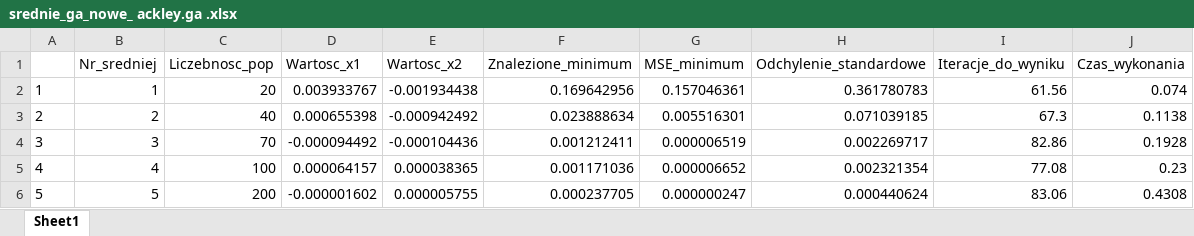
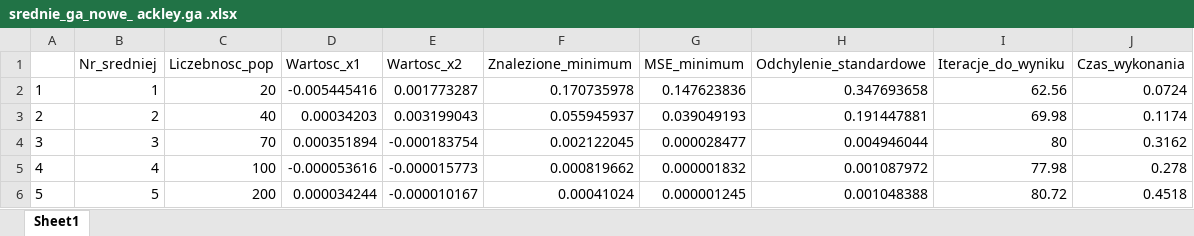
Before and after one commit to ZespolR/projekt2017, an Excel workbook: wyniki_GA/srednie_ga_nowe_ ackley.ga .xlsx, sheet Sheet1, drawn as a sheet; values as stored, in another font and other column widths than the file's, no borders; the diff names each change by its address in the sheet, - before the commit and + after, or states it on an @@ line.

```diff
--- a/wyniki_GA/srednie_ga_nowe_ ackley.ga .xlsx (sheet Sheet1)
+++ b/wyniki_GA/srednie_ga_nowe_ ackley.ga .xlsx (sheet Sheet1)
-D2 (Wartosc_x1): 0.003933767
+D2 (Wartosc_x1): -0.005445416
-E2 (Wartosc_x2): -0.001934438
+E2 (Wartosc_x2): 0.001773287
-F2 (Znalezione_minimum): 0.169642956
+F2 (Znalezione_minimum): 0.170735978
-G2 (MSE_minimum): 0.157046361
+G2 (MSE_minimum): 0.147623836
-H2 (Odchylenie_standardowe): 0.361780783
+H2 (Odchylenie_standardowe): 0.347693658
-I2 (Iteracje_do_wyniku): 61.56
+I2 (Iteracje_do_wyniku): 62.56
-J2 (Czas_wykonania): 0.074
+J2 (Czas_wykonania): 0.0724
-D3 (Wartosc_x1): 0.000655398
+D3 (Wartosc_x1): 0.00034203
-E3 (Wartosc_x2): -0.000942492
+E3 (Wartosc_x2): 0.003199043
-F3 (Znalezione_minimum): 0.023888634
+F3 (Znalezione_minimum): 0.055945937
-G3 (MSE_minimum): 0.005516301
+G3 (MSE_minimum): 0.039049193
-H3 (Odchylenie_standardowe): 0.071039185
+H3 (Odchylenie_standardowe): 0.191447881
-I3 (Iteracje_do_wyniku): 67.3
+I3 (Iteracje_do_wyniku): 69.98
-J3 (Czas_wykonania): 0.1138
+J3 (Czas_wykonania): 0.1174
-D4 (Wartosc_x1): -0.000094492
+D4 (Wartosc_x1): 0.000351894
-E4 (Wartosc_x2): -0.000104436
+E4 (Wartosc_x2): -0.000183754
-F4 (Znalezione_minimum): 0.001212411
+F4 (Znalezione_minimum): 0.002122045
-G4 (MSE_minimum): 0.000006519
+G4 (MSE_minimum): 0.000028477
-H4 (Odchylenie_standardowe): 0.002269717
+H4 (Odchylenie_standardowe): 0.004946044
-I4 (Iteracje_do_wyniku): 82.86
+I4 (Iteracje_do_wyniku): 80
-J4 (Czas_wykonania): 0.1928
+J4 (Czas_wykonania): 0.3162
-D5 (Wartosc_x1): 0.000064157
+D5 (Wartosc_x1): -0.000053616
-E5 (Wartosc_x2): 0.000038365
+E5 (Wartosc_x2): -0.000015773
-F5 (Znalezione_minimum): 0.001171036
+F5 (Znalezione_minimum): 0.000819662
-G5 (MSE_minimum): 0.000006652
+G5 (MSE_minimum): 0.000001832
-H5 (Odchylenie_standardowe): 0.002321354
+H5 (Odchylenie_standardowe): 0.001087972
-I5 (Iteracje_do_wyniku): 77.08
+I5 (Iteracje_do_wyniku): 77.98
-J5 (Czas_wykonania): 0.23
+J5 (Czas_wykonania): 0.278
-D6 (Wartosc_x1): -0.000001602
+D6 (Wartosc_x1): 0.000034244
-E6 (Wartosc_x2): 0.000005755
+E6 (Wartosc_x2): -0.000010167
-F6 (Znalezione_minimum): 0.000237705
+F6 (Znalezione_minimum): 0.00041024
-G6 (MSE_minimum): 0.000000247
+G6 (MSE_minimum): 0.000001245
-H6 (Odchylenie_standardowe): 0.000440624
+H6 (Odchylenie_standardowe): 0.001048388
-I6 (Iteracje_do_wyniku): 83.06
+I6 (Iteracje_do_wyniku): 80.72
-J6 (Czas_wykonania): 0.4308
+J6 (Czas_wykonania): 0.4518
```
Also changed, not shown: wyniki_BAT/bat_ drop_wave.bat .xlsx, wyniki_BAT/bat_ rastrigin.bat .xlsx, 11 other files.
